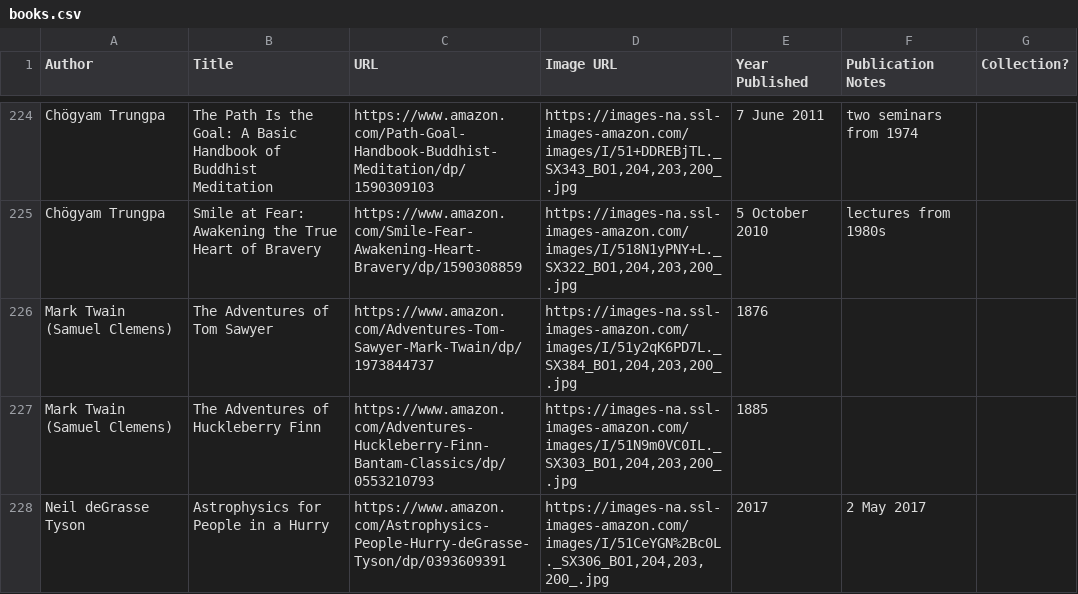
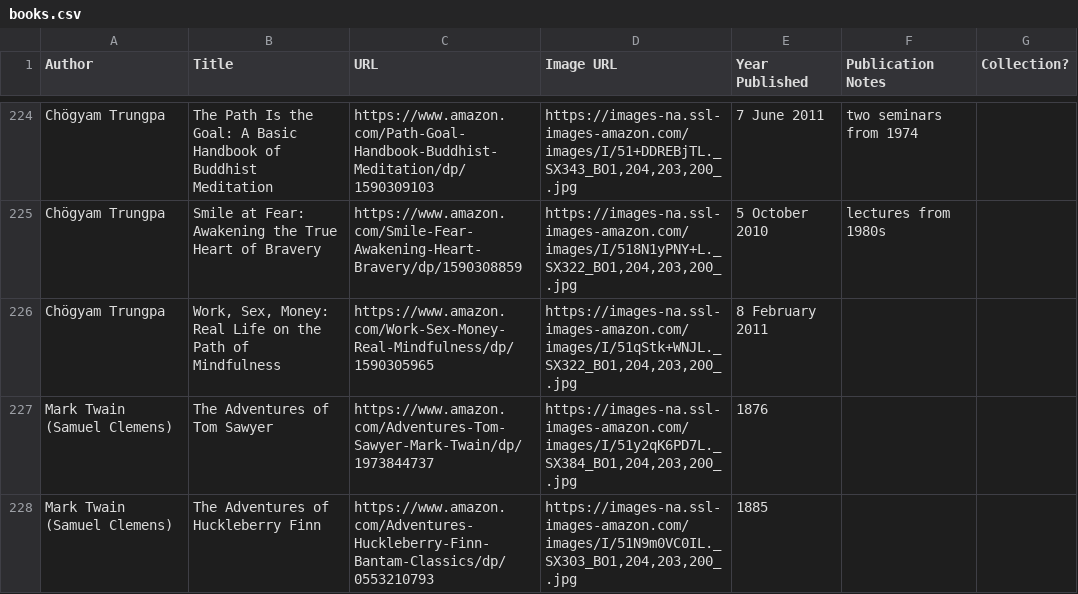
Before and after one commit to eio/books, a CSV file: data/books.csv, drawn as a sheet; only a part is shown, gaps mark what is left out; the shorter side is filled out with more unchanged rows.

```diff
--- a/data/books.csv
+++ b/data/books.csv
@@ -225,2 +225,3 @@ Chögyam Trungpa,"The Path Is the Goal: A Basic Handbook of Buddhist Meditation"
 Chögyam Trungpa,"Smile at Fear: Awakening the True Heart of Bravery",https://www.amazon.com/Smile-Fear-Awakening-Heart-Bravery/dp/1590308859,"https://images-na.ssl-images-amazon.com/images/I/518N1yPNY+L._SX322_BO1,204,203,200_.jpg",5 October 2010,lectures from 1980s,
+Chögyam Trungpa,"Work, Sex, Money: Real Life on the Path of Mindfulness",https://www.amazon.com/Work-Sex-Money-Real-Mindfulness/dp/1590305965,"https://images-na.ssl-images-amazon.com/images/I/51qStk+WNJL._SX322_BO1,204,203,200_.jpg",8 February 2011,,
 Mark Twain (Samuel Clemens),The Adventures of Tom Sawyer,https://www.amazon.com/Adventures-Tom-Sawyer-Mark-Twain/dp/1973844737,"https://images-na.ssl-images-amazon.com/images/I/51y2qK6PD7L._SX384_BO1,204,203,200_.jpg",1876,,
```
Also changed, not shown: 1 other file.
